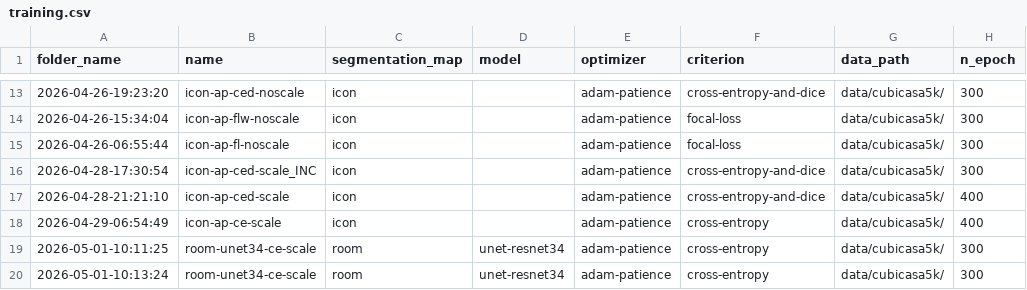
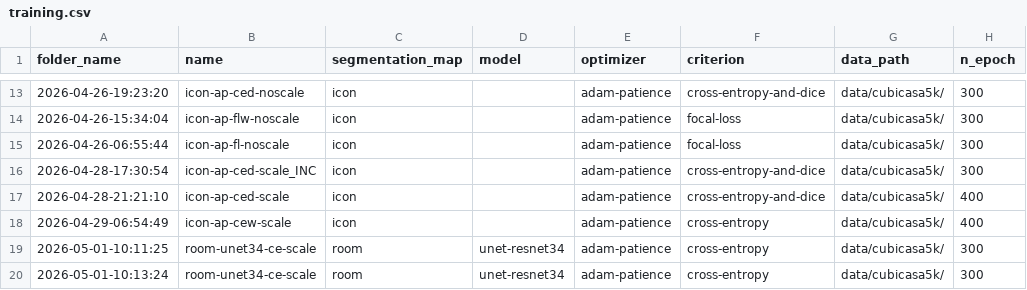
Before and after one commit to charlesAndreu/CubiCasa5k, a CSV file: training.csv, drawn as a sheet; only a part is shown, gaps mark what is left out; the diff names each change by its address in the sheet, - before the commit and + after, or states it on an @@ line.

Commit message:
test data evaluation

```diff
--- a/training.csv
+++ b/training.csv
-B18 (name): icon-ap-ce-scale
+B18 (name): icon-ap-cew-scale
```
Also changed, not shown: 10 other files.
